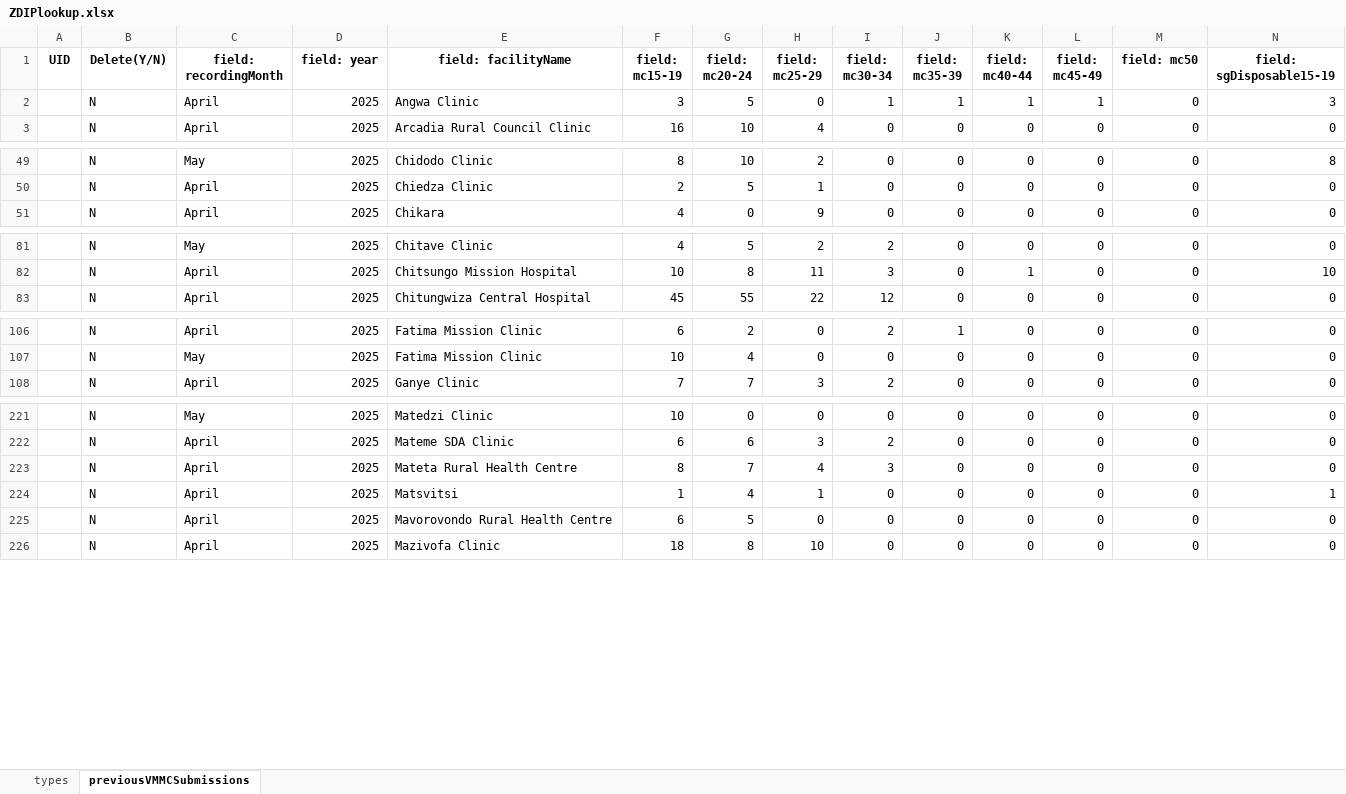
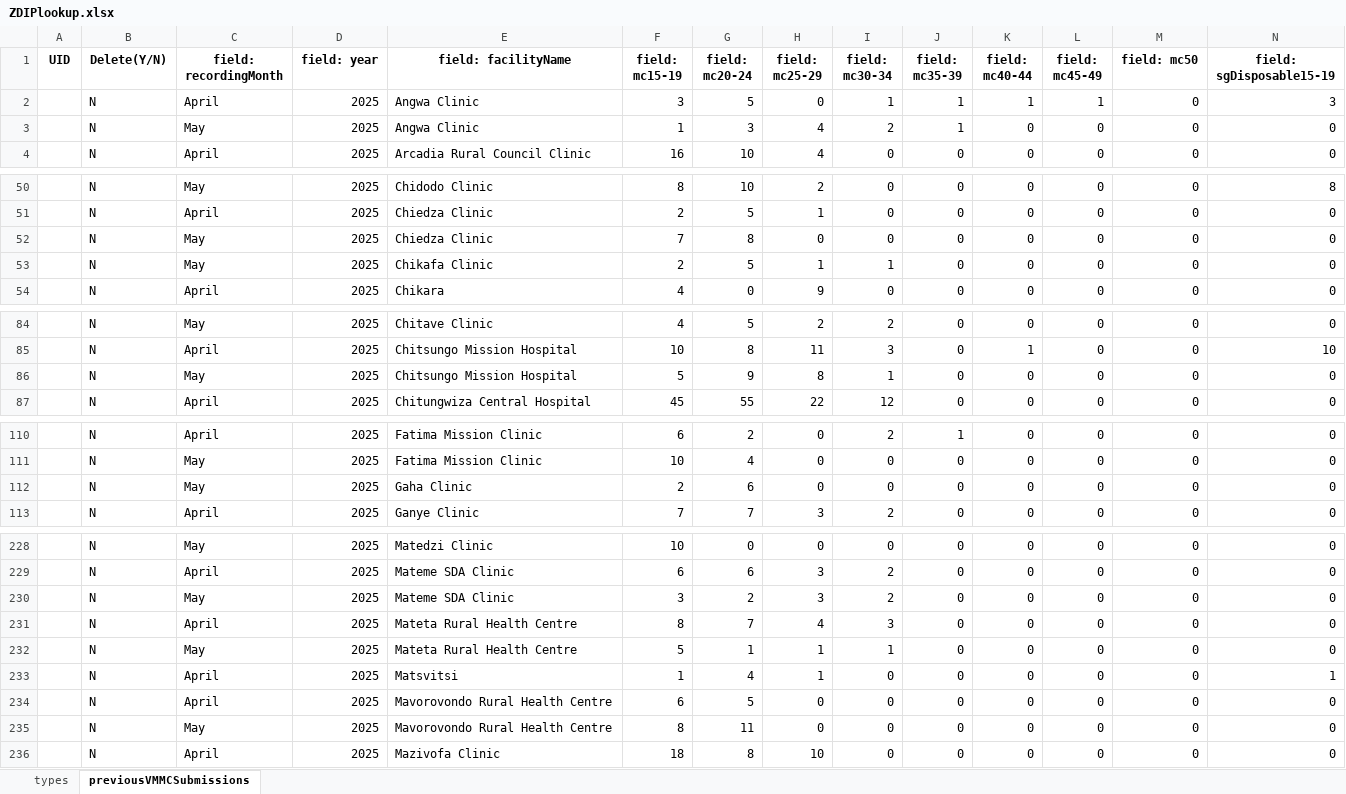
Before and after one commit to ashleymutenha/zazicProgrammaticReport, an Excel workbook: ZDIPlookup.xlsx, sheet previousVMMCSubmissions, drawn as a sheet; only a part is shown, gaps mark what is left out; values as stored, in another font and other column widths than the file's, no borders; rows hold the shown columns only; the diff covers the shown part only; the diff names each change by its address in the sheet, - before the commit and + after, or states it on an @@ line.

```diff
--- a/ZDIPlookup.xlsx (sheet previousVMMCSubmissions)
+++ b/ZDIPlookup.xlsx (sheet previousVMMCSubmissions)
+row 3:  | N | May | 2025 | Angwa Clinic | 1 | 3 | 4 | 2 | 1 | 0 | 0 | 0 | 0
+row 52:  | N | May | 2025 | Chiedza Clinic | 7 | 8 | 0 | 0 | 0 | 0 | 0 | 0 | 0
+row 53:  | N | May | 2025 | Chikafa Clinic | 2 | 5 | 1 | 1 | 0 | 0 | 0 | 0 | 0
+row 86:  | N | May | 2025 | Chitsungo Mission Hospital | 5 | 9 | 8 | 1 | 0 | 0 | 0 | 0 | 0
+row 112:  | N | May | 2025 | Gaha Clinic | 2 | 6 | 0 | 0 | 0 | 0 | 0 | 0 | 0
+row 230:  | N | May | 2025 | Mateme SDA Clinic | 3 | 2 | 3 | 2 | 0 | 0 | 0 | 0 | 0
+row 232:  | N | May | 2025 | Mateta Rural Health Centre | 5 | 1 | 1 | 1 | 0 | 0 | 0 | 0 | 0
+row 235:  | N | May | 2025 | Mavorovondo Rural Health Centre | 8 | 11 | 0 | 0 | 0 | 0 | 0 | 0 | 0
```
Also changed, not shown: 8 added rows elsewhere in this sheet, data.xlsx, generalDF.xlsx, 8 other files.
